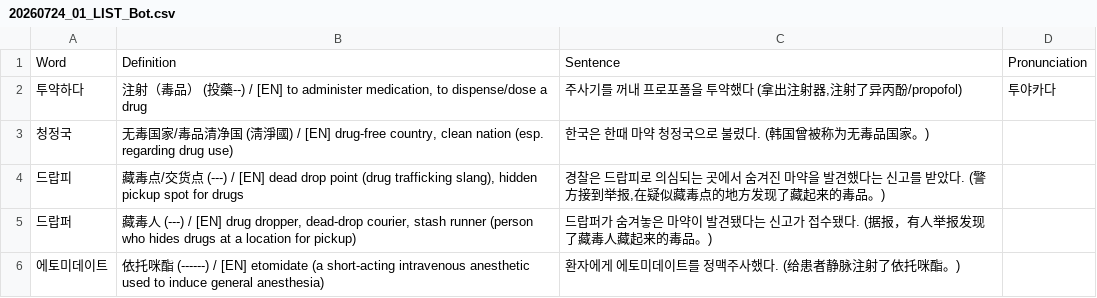
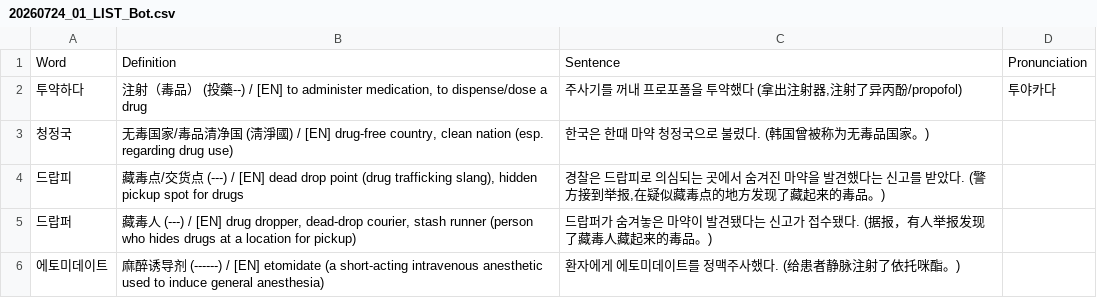
Before and after one commit to sinhong96/Korean-FlashCard-Web, a CSV file: vocablist_csv/20260724_01_LIST_Bot.csv, drawn as a sheet.

Commit message:
Bot: set 에토미데이트 中文 to 麻醉诱导剂

```diff
--- a/vocablist_csv/20260724_01_LIST_Bot.csv
+++ b/vocablist_csv/20260724_01_LIST_Bot.csv
@@ -5,2 +5,2 @@ Word,Definition,Sentence,Pronunciation
 드랍퍼,"藏毒人 (---) / [EN] drug dropper, dead-drop courier, stash runner (person who hides drugs at a location for pickup)",드랍퍼가 숨겨놓은 마약이 발견됐다는 신고가 접수됐다. (据报，有人举报发现了藏毒人藏起来的毒品。),
-에토미데이트,依托咪酯 (------) / [EN] etomidate (a short-acting intravenous anesthetic used to induce general anesthesia),환자에게 에토미데이트를 정맥주사했다. (给患者静脉注射了依托咪酯。),
+에토미데이트,麻醉诱导剂 (------) / [EN] etomidate (a short-acting intravenous anesthetic used to induce general anesthesia),환자에게 에토미데이트를 정맥주사했다. (给患者静脉注射了依托咪酯。),
```
